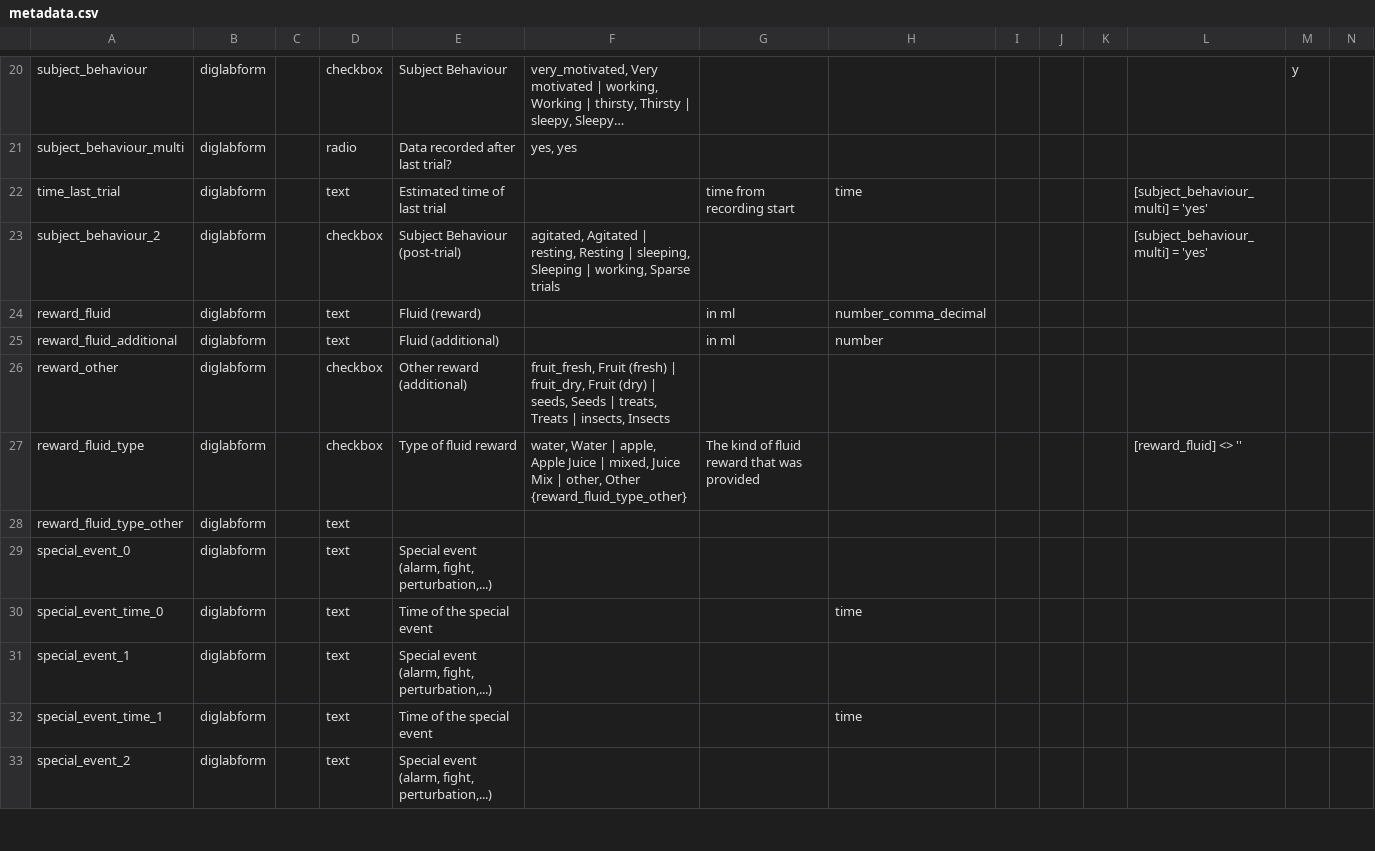
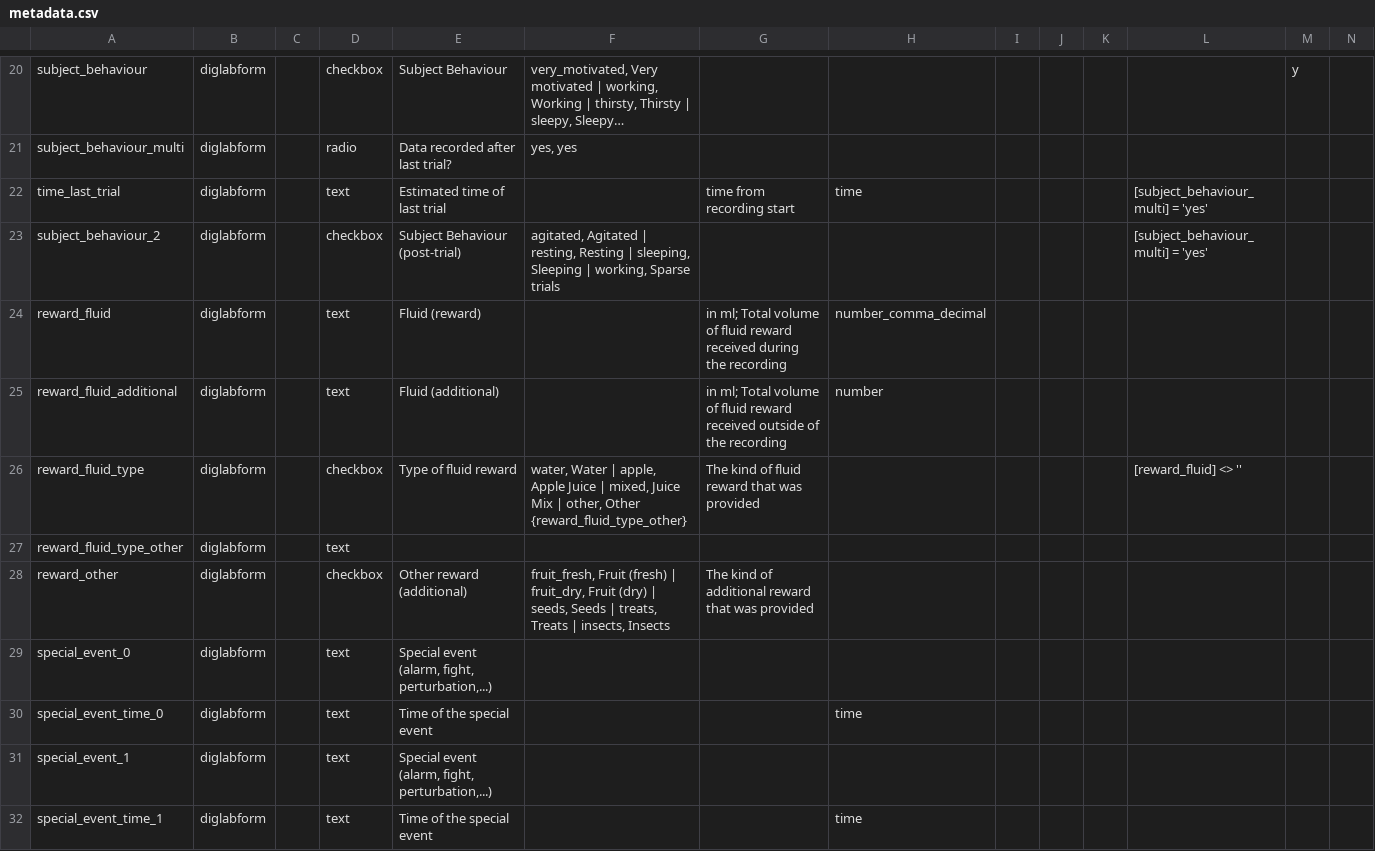
Before and after one commit to INT-NIT/DigLabTools, a CSV file: redcap_bridge/test_redcap/testfiles/metadata.csv, drawn as a sheet; only a part is shown, gaps mark what is left out; the shorter side is filled out with more unchanged rows; long unchanged cells end in …; removed rows and columns are numbered as before the commit, all else as after; rows hold the shown columns only; the diff names each change by its address in the sheet, - before the commit and + after, or states it on an @@ line.

Commit message:
Add upload records and download project info (#42)
* run tests on user level for windows os

* add option to check for required external modules

* pep8 cleaning

* add upload records functionality and tests

* extend upload record test

* reformatting

* update test datadict according to match latest version of general template

* extend tests to cover real record download

* add more project configuration functionality and tests

* Adjust to PyCap 2.0.0a0 API

* extend notes

* cleanup

* fix pep8

* permit pre release versions of pycap

* setup.py is incompatible with `--pre`

* define exact pip version

* use latest pip for GH tests

* drop support for py 3.6

* remove outdated Extractor.py pdf approach

* use new pycap repeating instruments feature

* use correct pycap branch

* fix installation of dependencies from GH

* fix installation of dependencies from GH

* fix forgotten lines

* fix forgotten lines

```diff
--- a/redcap_bridge/test_redcap/testfiles/metadata.csv
+++ b/redcap_bridge/test_redcap/testfiles/metadata.csv
-G24: in ml
+G24: in ml; Total volume of fluid reward received during the recording
-G25: in ml
+G25: in ml; Total volume of fluid reward received outside of the recording
-row 26: reward_other | diglabform |  | checkbox | Other reward (additional) | fruit_fresh, Fruit (fresh) | fruit_dry, Fruit (dry) | seeds, Seeds | treats, Treats | insects, Insects
+row 28: reward_other | diglabform |  | checkbox | Other reward (additional) | fruit_fresh, Fruit (fresh) | fruit_dry, Fruit (dry) | seeds, Seeds | treats, Treats | insects, Insects | The kind of additional reward that was provided
```
Also changed, not shown: redcap_bridge/test_redcap/testfiles/record.csv, 7 other files.
